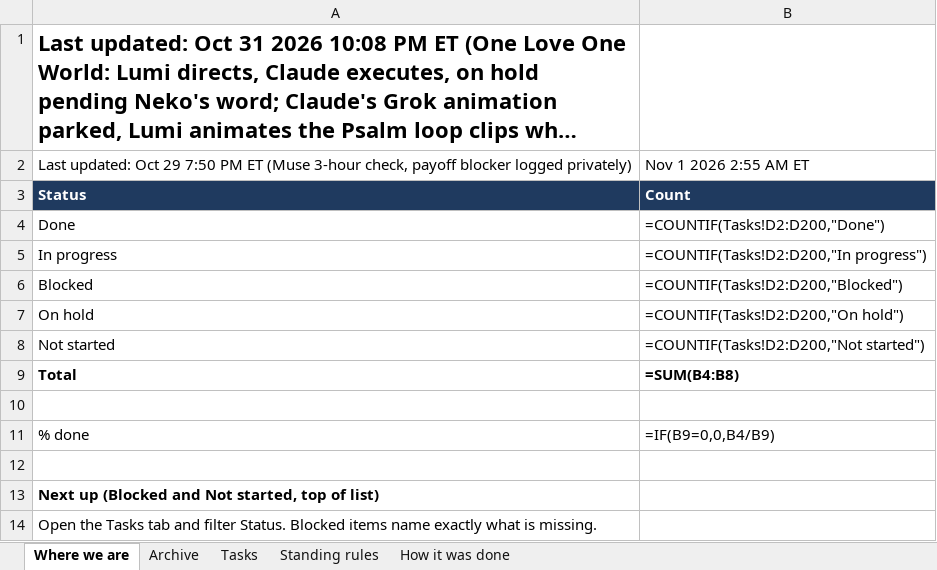
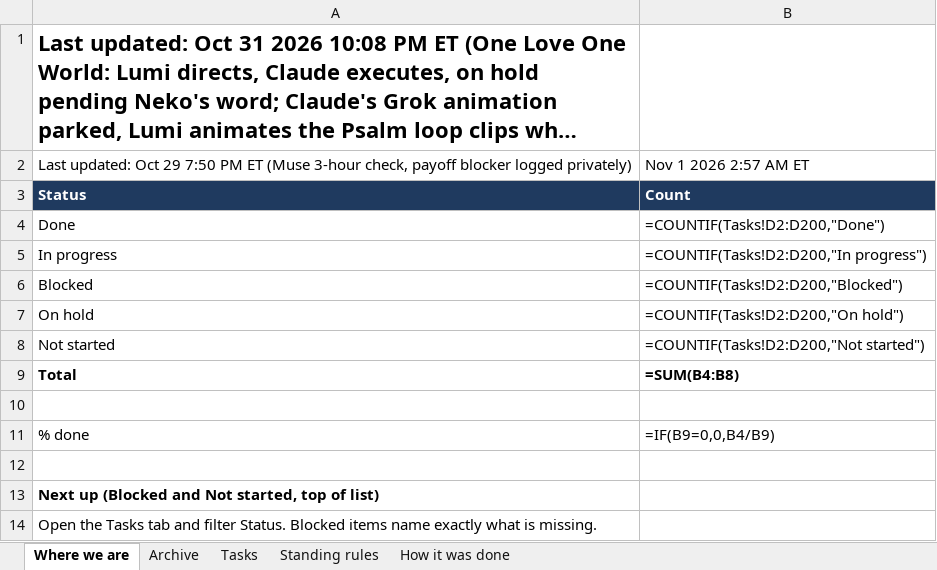
Before and after one commit to nekohusser-beep/morning-word-videos., an Excel workbook: overnight/Claude-Work-Tracker.xlsx, sheet Where we are, drawn as a sheet; long unchanged cells end in …; values as stored, in another font and other column widths than the file's, no borders; formulas without a stored value are shown as written; the diff names each change by its address in the sheet, - before the commit and + after, or states it on an @@ line.

```diff
--- a/overnight/Claude-Work-Tracker.xlsx (sheet Where we are)
+++ b/overnight/Claude-Work-Tracker.xlsx (sheet Where we are)
-B2: Nov 1 2026 2:55 AM ET
+B2: Nov 1 2026 2:57 AM ET
```
Also changed, not shown: sheet Tasks.
